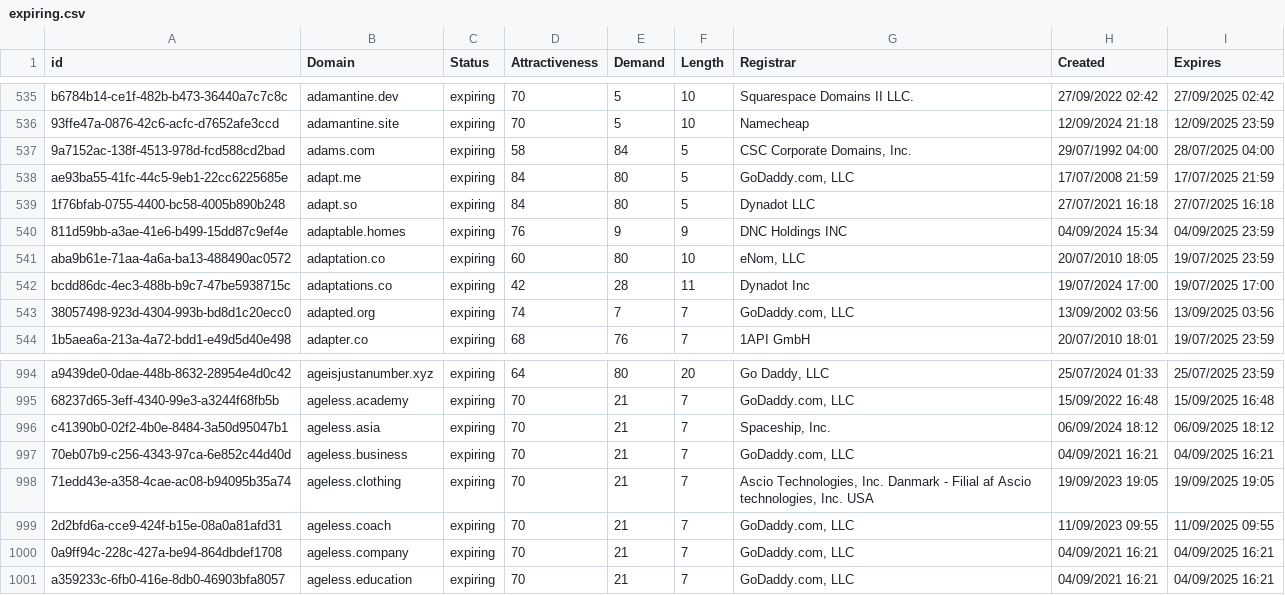
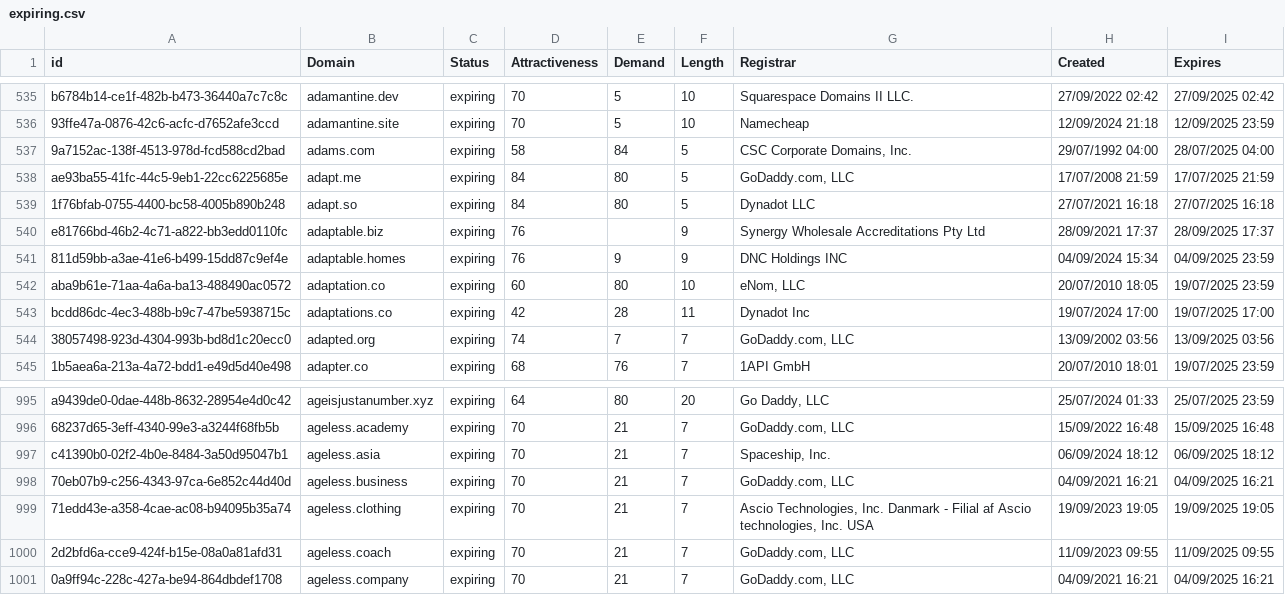
Before and after one commit to UniqueDomains/expiring-oneword-domains, a CSV file: expiring.csv, drawn as a sheet; only a part is shown, gaps mark what is left out; removed rows and columns are numbered as before the commit, all else as after; the diff names each change by its address in the sheet, - before the commit and + after, or states it on an @@ line.

Commit message:
Domains update

```diff
--- a/expiring.csv
+++ b/expiring.csv
+row 540: e81766bd-46b2-4c71-a822-bb3edd0110fc | adaptable.biz | expiring | 76 |  | 9 | Synergy Wholesale Accreditations Pty Ltd | 28/09/2021 17:37 | 28/09/2025 17:37
-row 1001: a359233c-6fb0-416e-8db0-46903bfa8057 | ageless.education | expiring | 70 | 21 | 7 | GoDaddy.com, LLC | 04/09/2021 16:21 | 04/09/2025 16:21
```
Also changed, not shown: 1 other file.
